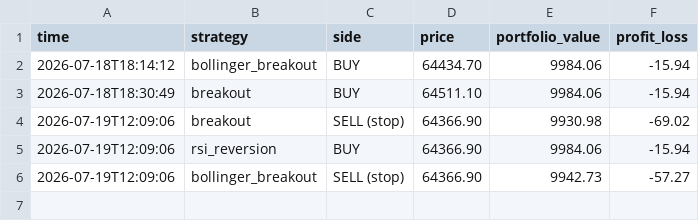
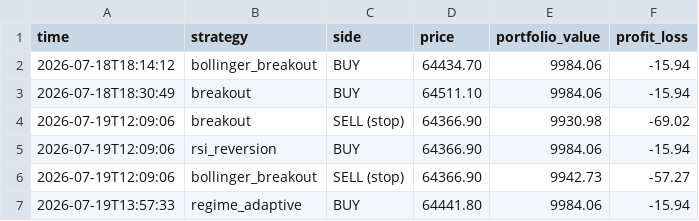
Before and after one commit to tahseenbus/trading-bot, a CSV file: champion_trades.csv, drawn as a sheet.

```diff
--- a/champion_trades.csv
+++ b/champion_trades.csv
@@ -6 +6,2 @@ time,strategy,side,price,portfolio_value,profit_loss
 2026-07-19T12:09:06,bollinger_breakout,SELL (stop),64366.90,9942.73,-57.27
+2026-07-19T13:57:33,regime_adaptive,BUY,64441.80,9984.06,-15.94
```
Also changed, not shown: trades.csv, 2 other files.
